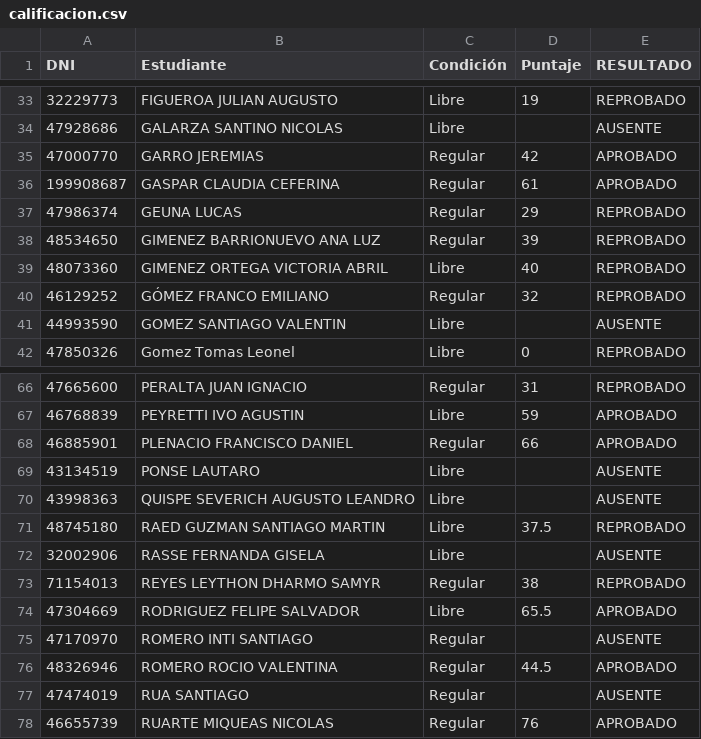
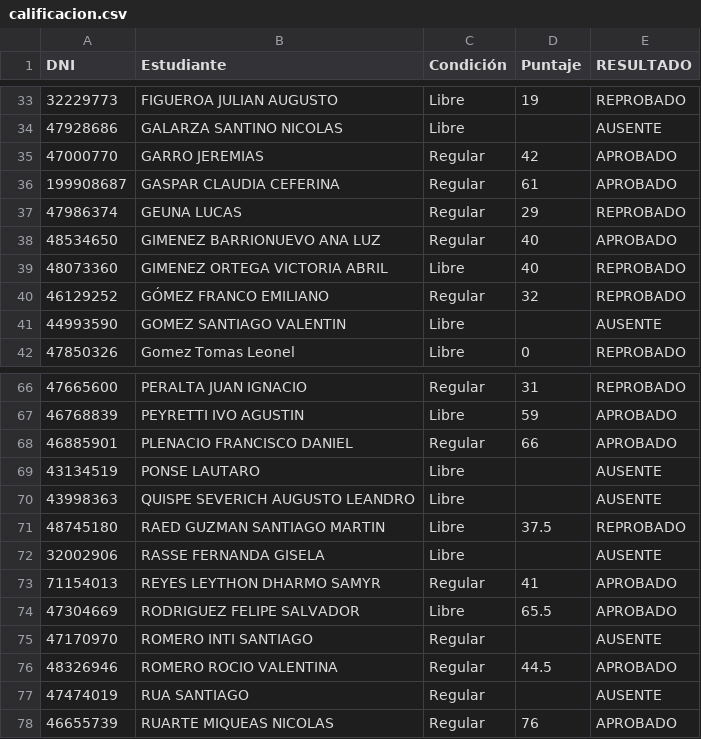
Before and after one commit to eugediazz/ingreso_famaf, a CSV file: examen_15_12_25/calificacion.csv, drawn as a sheet; only a part is shown, gaps mark what is left out.

Commit message:
Add files via upload

```diff
--- a/examen_15_12_25/calificacion.csv
+++ b/examen_15_12_25/calificacion.csv
@@ -37,3 +37,3 @@ DNI,Estudiante,Condición,Puntaje,RESULTADO
 47986374,GEUNA LUCAS,Regular,29,REPROBADO
-48534650,GIMENEZ BARRIONUEVO ANA LUZ,Regular,39,REPROBADO
+48534650,GIMENEZ BARRIONUEVO ANA LUZ,Regular,40,APROBADO
 48073360,GIMENEZ ORTEGA VICTORIA ABRIL,Libre,40,REPROBADO
@@ -72,3 +72,3 @@ DNI,Estudiante,Condición,Puntaje,RESULTADO
 32002906,RASSE FERNANDA GISELA,Libre,,AUSENTE
-71154013,REYES LEYTHON DHARMO SAMYR,Regular,38,REPROBADO
+71154013,REYES LEYTHON DHARMO SAMYR,Regular,41,APROBADO
 47304669,RODRIGUEZ FELIPE SALVADOR,Libre,65.5,APROBADO
```
